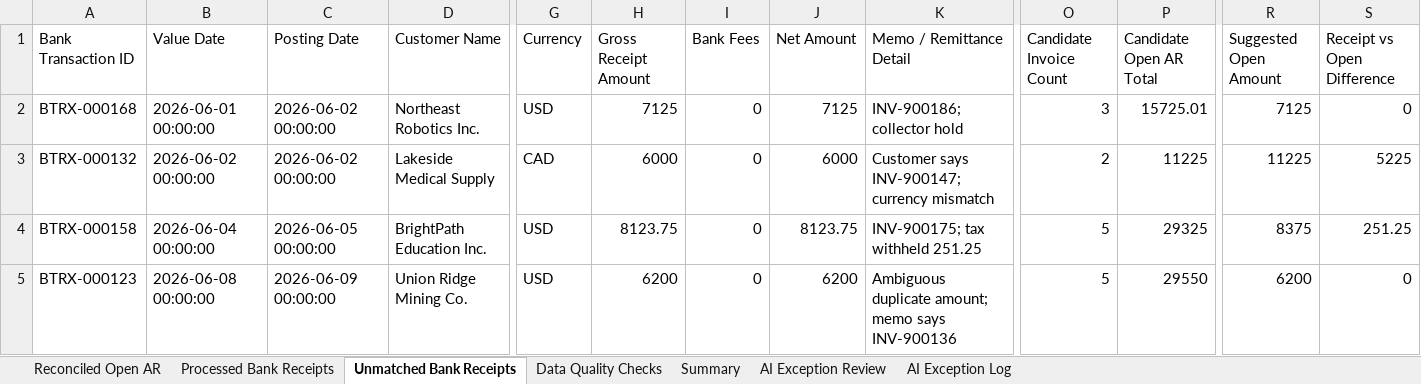
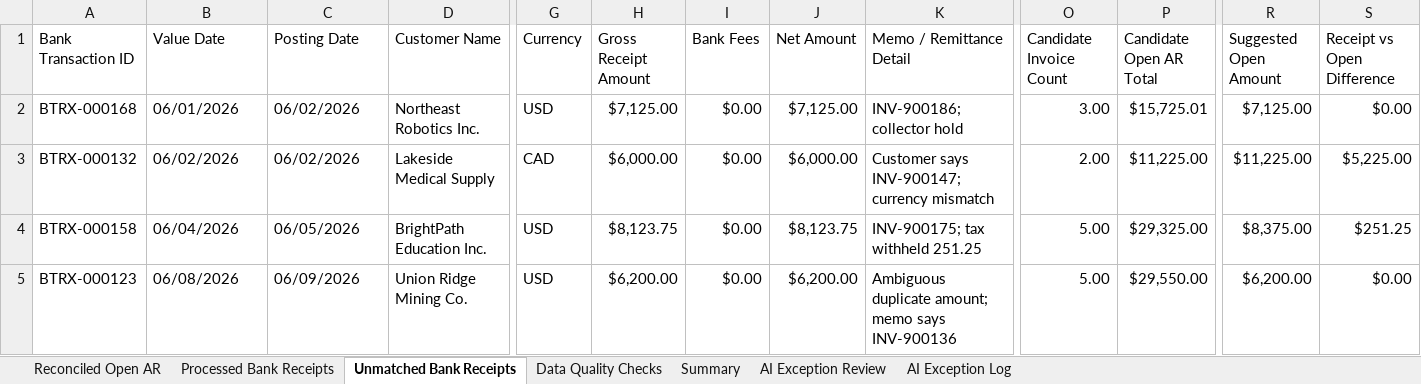
Before and after one commit to COCO-WaterBird/AR_Reconciliation_agent, an Excel workbook: data/output/Open_AR_Detail_Reconciled_Result.xlsx, sheet Unmatched Bank Receipts, drawn as a sheet; only a part is shown, gaps mark what is left out; values as stored, in another font and other column widths than the file's, no cell formats; the diff covers the shown part only; the diff names each change by its address in the sheet, - before the commit and + after, or states it on an @@ line.

```diff
--- a/data/output/Open_AR_Detail_Reconciled_Result.xlsx (sheet Unmatched Bank Receipts)
+++ b/data/output/Open_AR_Detail_Reconciled_Result.xlsx (sheet Unmatched Bank Receipts)
-B2 (Value Date): 2026-06-01 00:00:00
+B2 (Value Date): 06/01/2026
-C2:C3 (Posting Date): 2026-06-02 00:00:00
+C2:C3 (Posting Date): 06/02/2026
-H2 (Gross Receipt Amount): 7125
+H2 (Gross Receipt Amount): $7,125.00
-I2:I5 (Bank Fees): 0
+I2:I5 (Bank Fees): $0.00
-J2 (Net Amount): 7125
+J2 (Net Amount): $7,125.00
-O2 (Candidate Invoice Count): 3
+O2 (Candidate Invoice Count): 3.00
-P2 (Candidate Open AR Total): 15725.01
+P2 (Candidate Open AR Total): $15,725.01
-R2 (Suggested Open Amount): 7125
+R2 (Suggested Open Amount): $7,125.00
-S2 (Receipt vs Open Difference): 0
+S2 (Receipt vs Open Difference): $0.00
-B3 (Value Date): 2026-06-02 00:00:00
+B3 (Value Date): 06/02/2026
-H3 (Gross Receipt Amount): 6000
+H3 (Gross Receipt Amount): $6,000.00
-J3 (Net Amount): 6000
+J3 (Net Amount): $6,000.00
-O3 (Candidate Invoice Count): 2
+O3 (Candidate Invoice Count): 2.00
-P3 (Candidate Open AR Total): 11225
+P3 (Candidate Open AR Total): $11,225.00
-R3 (Suggested Open Amount): 11225
+R3 (Suggested Open Amount): $11,225.00
-S3 (Receipt vs Open Difference): 5225
+S3 (Receipt vs Open Difference): $5,225.00
-B4 (Value Date): 2026-06-04 00:00:00
+B4 (Value Date): 06/04/2026
-C4 (Posting Date): 2026-06-05 00:00:00
+C4 (Posting Date): 06/05/2026
-H4 (Gross Receipt Amount): 8123.75
+H4 (Gross Receipt Amount): $8,123.75
-J4 (Net Amount): 8123.75
+J4 (Net Amount): $8,123.75
-O4:O5 (Candidate Invoice Count): 5
+O4:O5 (Candidate Invoice Count): 5.00
-P4 (Candidate Open AR Total): 29325
+P4 (Candidate Open AR Total): $29,325.00
-R4 (Suggested Open Amount): 8375
+R4 (Suggested Open Amount): $8,375.00
-S4 (Receipt vs Open Difference): 251.25
+S4 (Receipt vs Open Difference): $251.25
-B5 (Value Date): 2026-06-08 00:00:00
+B5 (Value Date): 06/08/2026
-C5 (Posting Date): 2026-06-09 00:00:00
+C5 (Posting Date): 06/09/2026
-H5 (Gross Receipt Amount): 6200
+H5 (Gross Receipt Amount): $6,200.00
-J5 (Net Amount): 6200
+J5 (Net Amount): $6,200.00
-P5 (Candidate Open AR Total): 29550
+P5 (Candidate Open AR Total): $29,550.00
-R5 (Suggested Open Amount): 6200
+R5 (Suggested Open Amount): $6,200.00
-S5 (Receipt vs Open Difference): 0
+S5 (Receipt vs Open Difference): $0.00
```
Also changed, not shown: 520 edited cells elsewhere in this sheet, sheet Reconciled Open AR, sheet Processed Bank Receipts, sheet AI Exception Review, sheet Summary, sheet Data Quality Checks, sheet AI Exception Log, cell formats, 1 other file.
